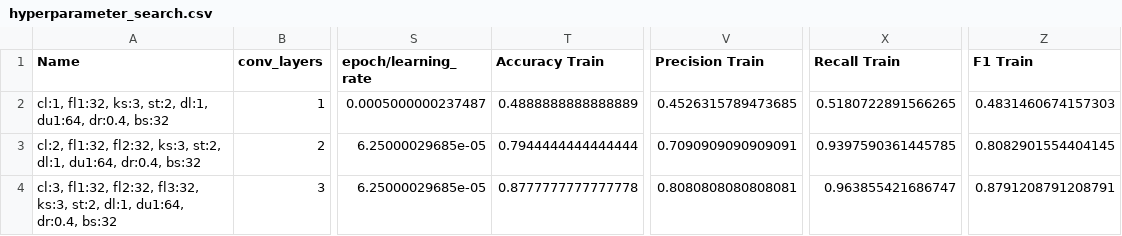
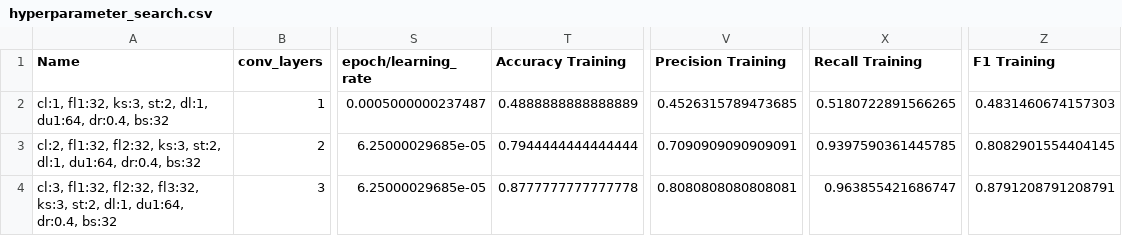
Before and after one commit to yamilemr/Automated-Classification-of-Second-and-Third-Degree-Burn-Images-Using-Convolutional-Neural-Networks, a CSV file: data/results/hyperparameter_search.csv, drawn as a sheet; only a part is shown, gaps mark what is left out; the diff names each change by its address in the sheet, - before the commit and + after, or states it on an @@ line.

Commit message:
Se cambió ´train´ por ´training´

```diff
--- a/data/results/hyperparameter_search.csv
+++ b/data/results/hyperparameter_search.csv
-T1: Accuracy Train
+T1: Accuracy Training
-V1: Precision Train
+V1: Precision Training
-X1: Recall Train
+X1: Recall Training
-Z1: F1 Train
+Z1: F1 Training
```
Also changed, not shown: 14 other files.
